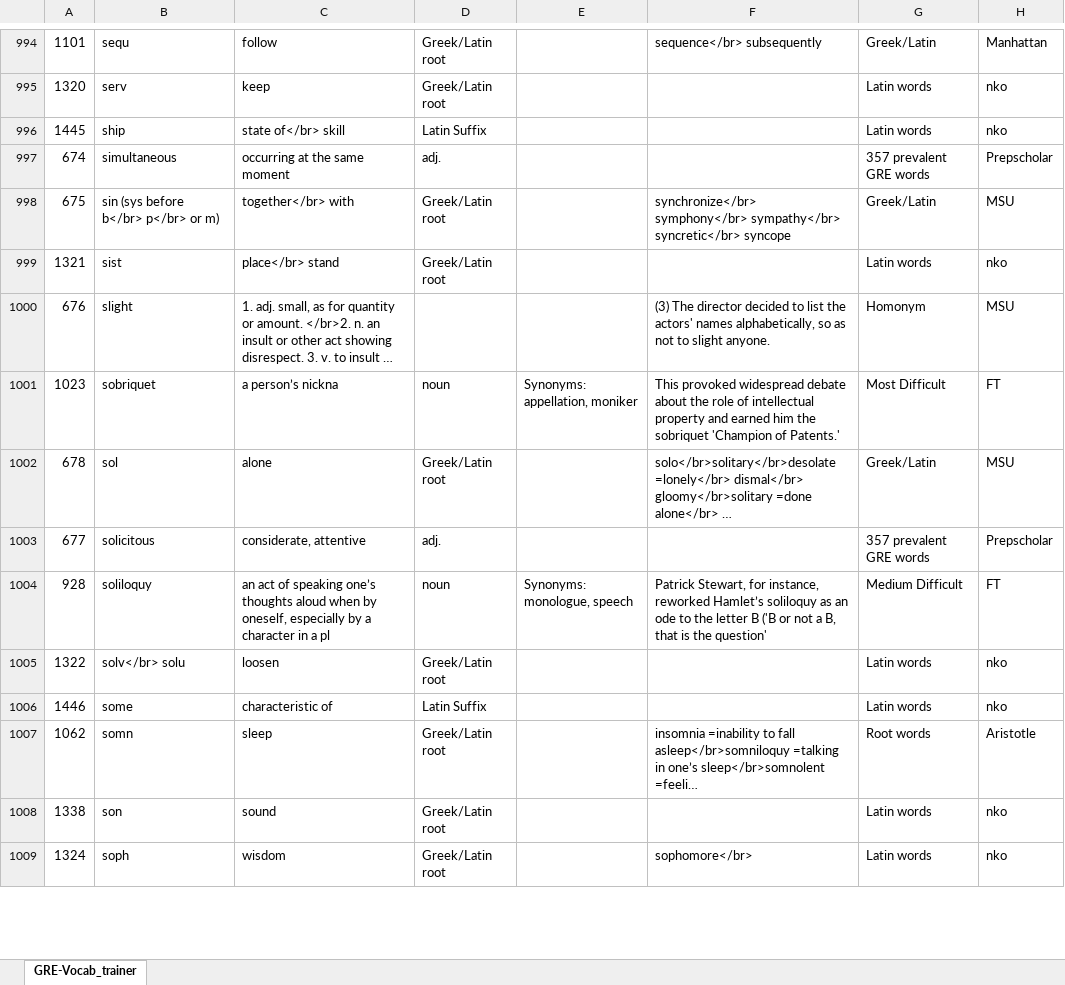
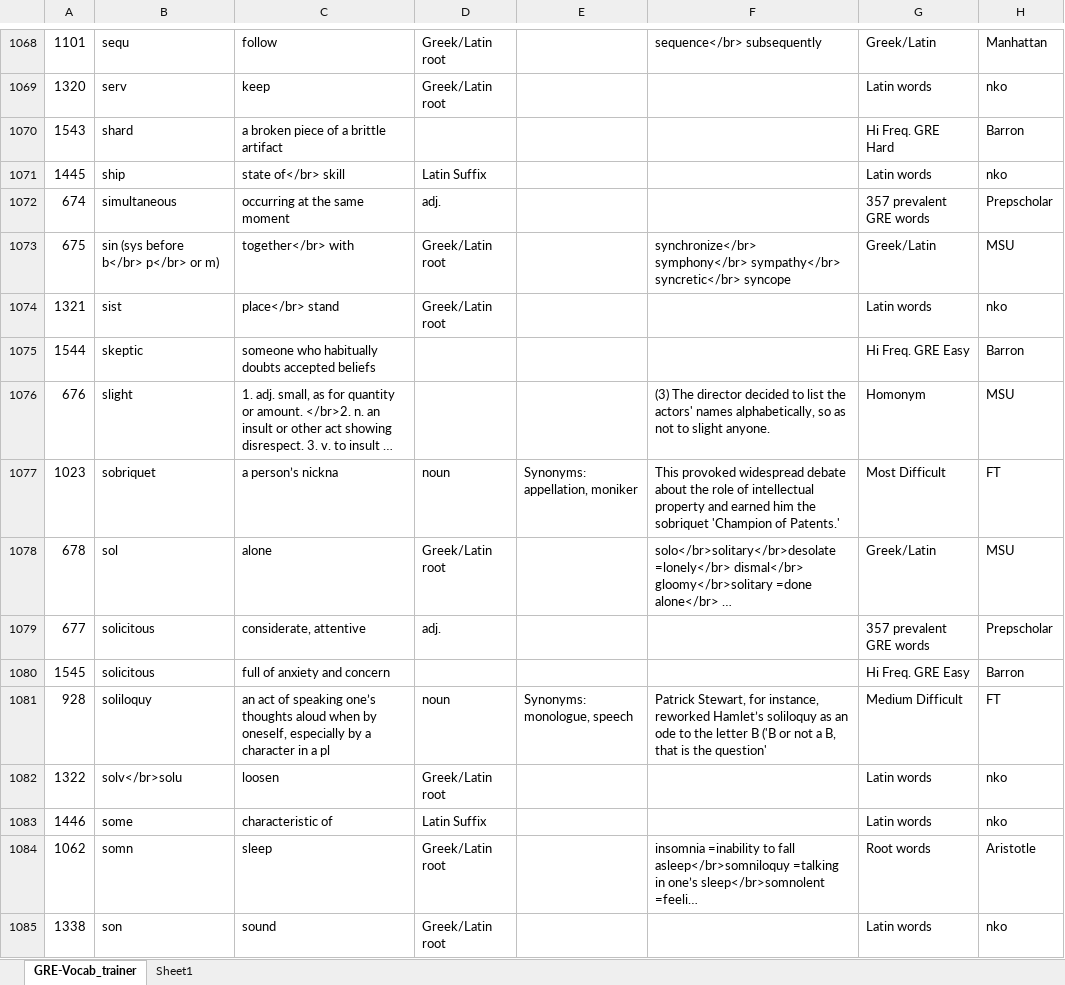
Before and after one commit to AlexBocken/GRE, an Excel workbook: GRE-Vocab_trainer.xlsx, sheet GRE-Vocab_trainer, drawn as a sheet; only a part is shown, gaps mark what is left out; the shorter side is filled out with more unchanged rows; long unchanged cells end in …; values as stored, in another font and other column widths than the file's, no borders; conditional formats and table styles not drawn; addresses are those after the commit; the diff covers the shown part only; the diff names each change by its address in the sheet, - before the commit and + after, or states it on an @@ line.

```diff
--- a/GRE-Vocab_trainer.xlsx (sheet GRE-Vocab_trainer)
+++ b/GRE-Vocab_trainer.xlsx (sheet GRE-Vocab_trainer)
+sheet tab: Sheet1
+row 1070: 1543 | shard | a broken piece of a brittle artifact |  |  |  | Hi Freq. GRE Hard | Barron
+row 1075: 1544 | skeptic | someone who habitually doubts accepted beliefs |  |  |  | Hi Freq. GRE Easy | Barron
+row 1080: 1545 | solicitous | full of anxiety and concern |  |  |  | Hi Freq. GRE Easy | Barron
-B1082: solv</br> solu
+B1082: solv</br>solu
```
Also changed, not shown: 102 added rows, 16 removed rows, 3 moved rows and 138 edited cells elsewhere in this sheet, charts or pictures, 3 other files.
